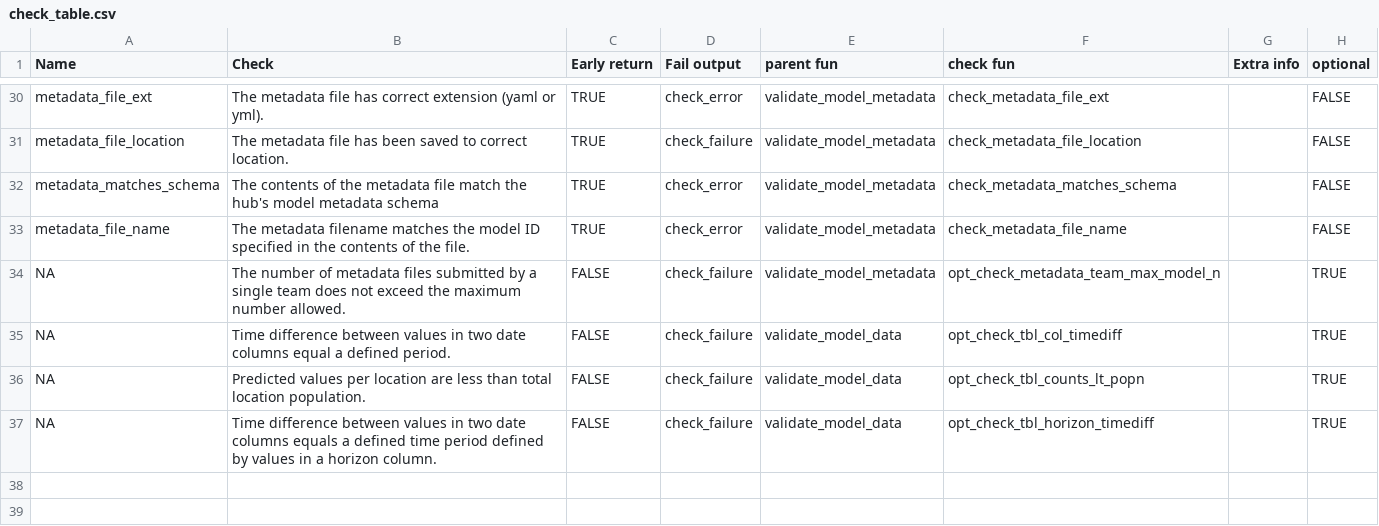
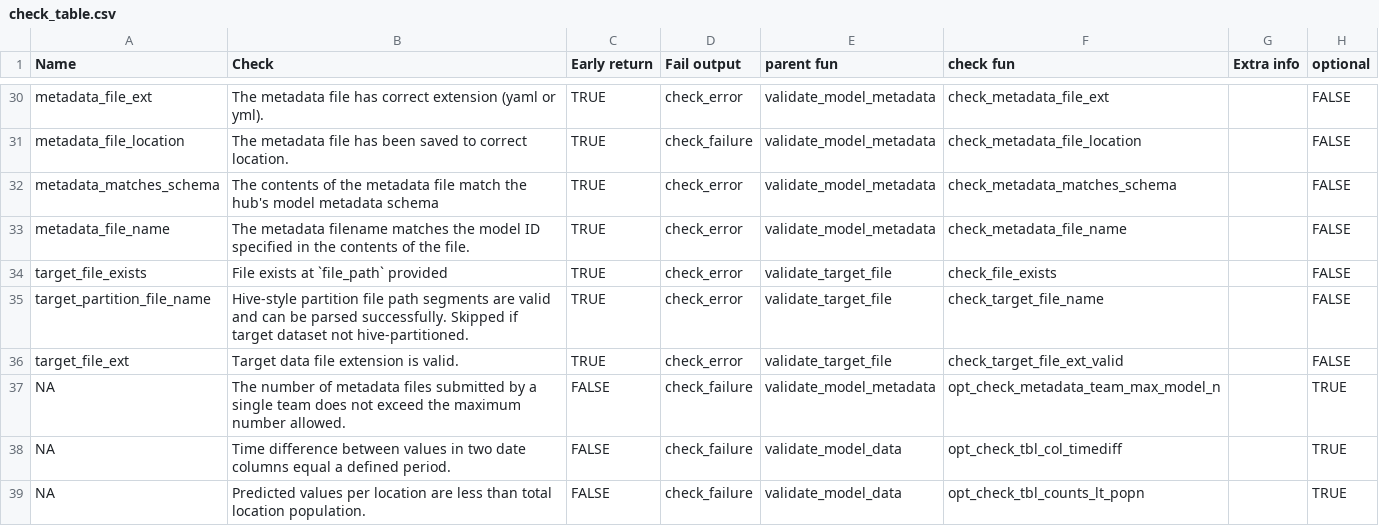
Before and after one commit to hubverse-org/hubValidations, a CSV file: inst/check_table.csv, drawn as a sheet; only a part is shown, gaps mark what is left out; the shorter side is filled out with more unchanged rows; the diff names each change by its address in the sheet, - before the commit and + after, or states it on an @@ line.

Commit message:
Add validate_target_file fn. Resolves #250

```diff
--- a/inst/check_table.csv
+++ b/inst/check_table.csv
+row 34: target_file_exists | File exists at `file_path` provided | TRUE | check_error | validate_target_file | check_file_exists |  | FALSE
+row 35: target_partition_file_name | Hive-style partition file path segments are valid and can be parsed successfully. Skipped if target dataset not hive-partitioned. | TRUE | check_error | validate_target_file | check_target_file_name |  | FALSE
+row 36: target_file_ext | Target data file extension is valid. | TRUE | check_error | validate_target_file | check_target_file_ext_valid |  | FALSE
```
Also changed, not shown: 5 other files.
